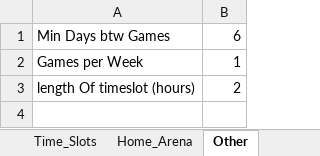
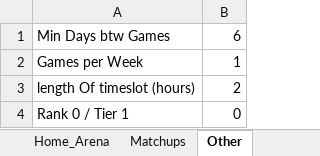
Before and after one commit to julian-carleton/Multi_variable_Sports_Scheduler, an Excel workbook: src/main/resources/Input_Proposal.xlsx, sheet Other, drawn as a sheet; values as stored, in another font and other column widths than the file's, no borders; the diff names each change by its address in the sheet, - before the commit and + after, or states it on an @@ line.

```diff
--- a/src/main/resources/Input_Proposal.xlsx (sheet Other)
+++ b/src/main/resources/Input_Proposal.xlsx (sheet Other)
+sheet tab: Matchups
+row 4: Rank 0 / Tier 1 | 0
```
Also changed, not shown: 2 other files.
